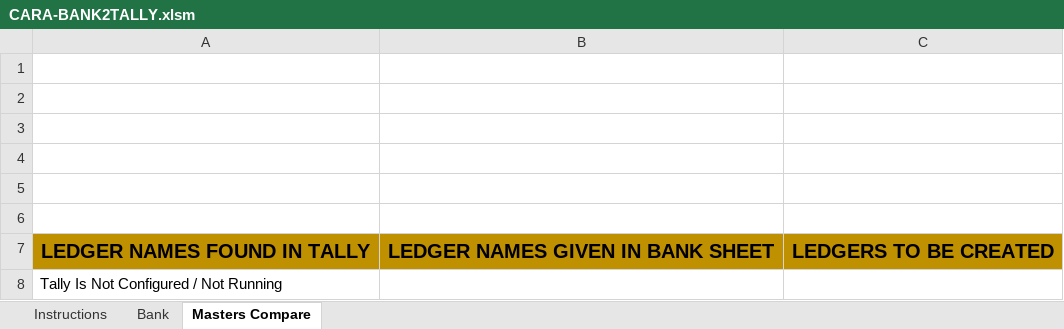
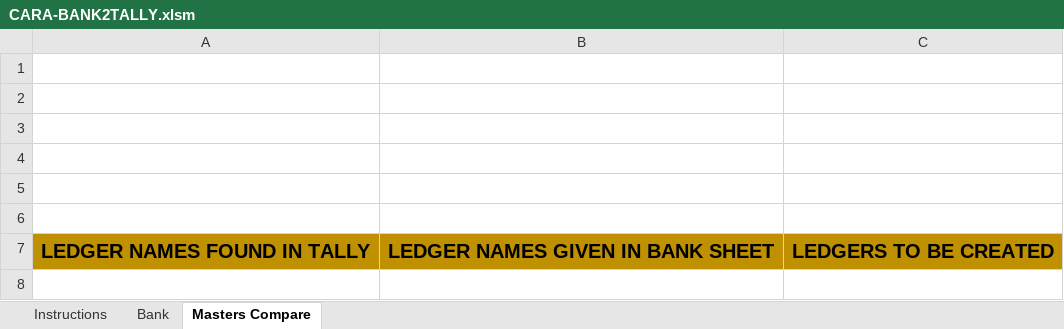
Before and after one commit to rajeshca911/CARA, an Excel workbook: CARA-BANK2TALLY.xlsm, sheet Masters Compare, drawn as a sheet; values as stored, in another font and other column widths than the file's, no borders; charts and pictures not drawn; the diff names each change by its address in the sheet, - before the commit and + after, or states it on an @@ line.

```diff
--- a/CARA-BANK2TALLY.xlsm (sheet Masters Compare)
+++ b/CARA-BANK2TALLY.xlsm (sheet Masters Compare)
-row 8: Tally Is Not Configured / Not Running
```
Also changed, not shown: sheet Bank, 1 other file.
